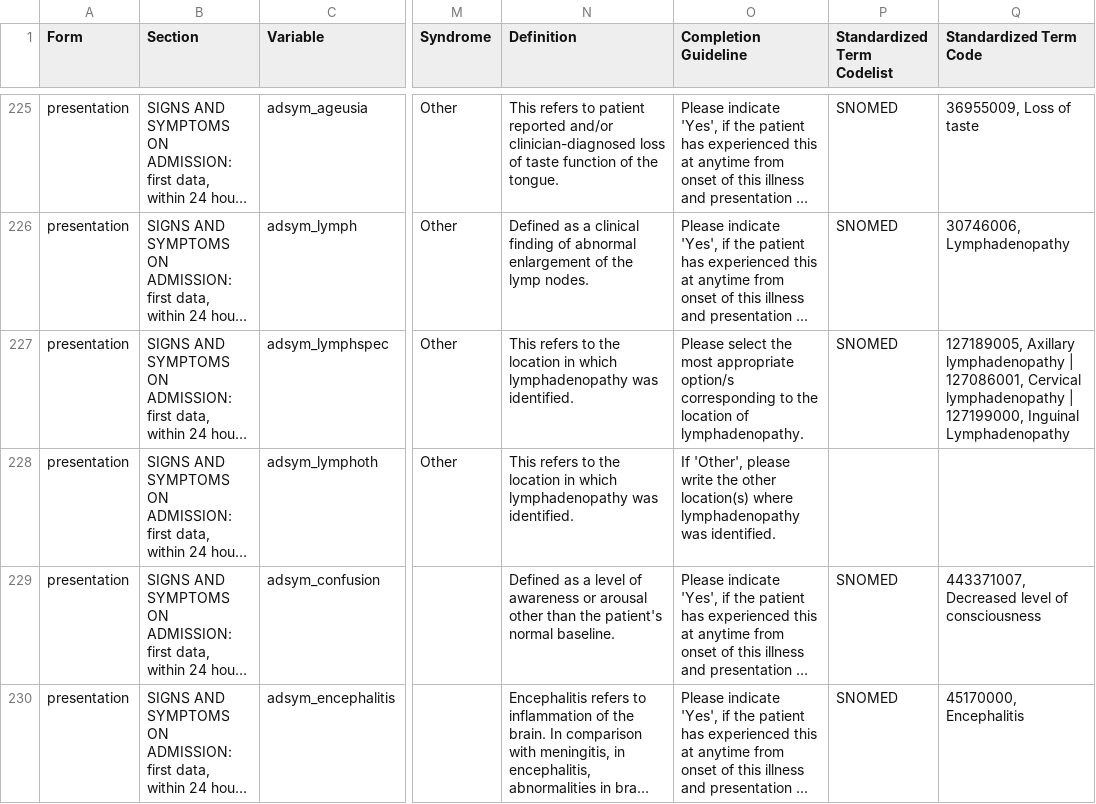
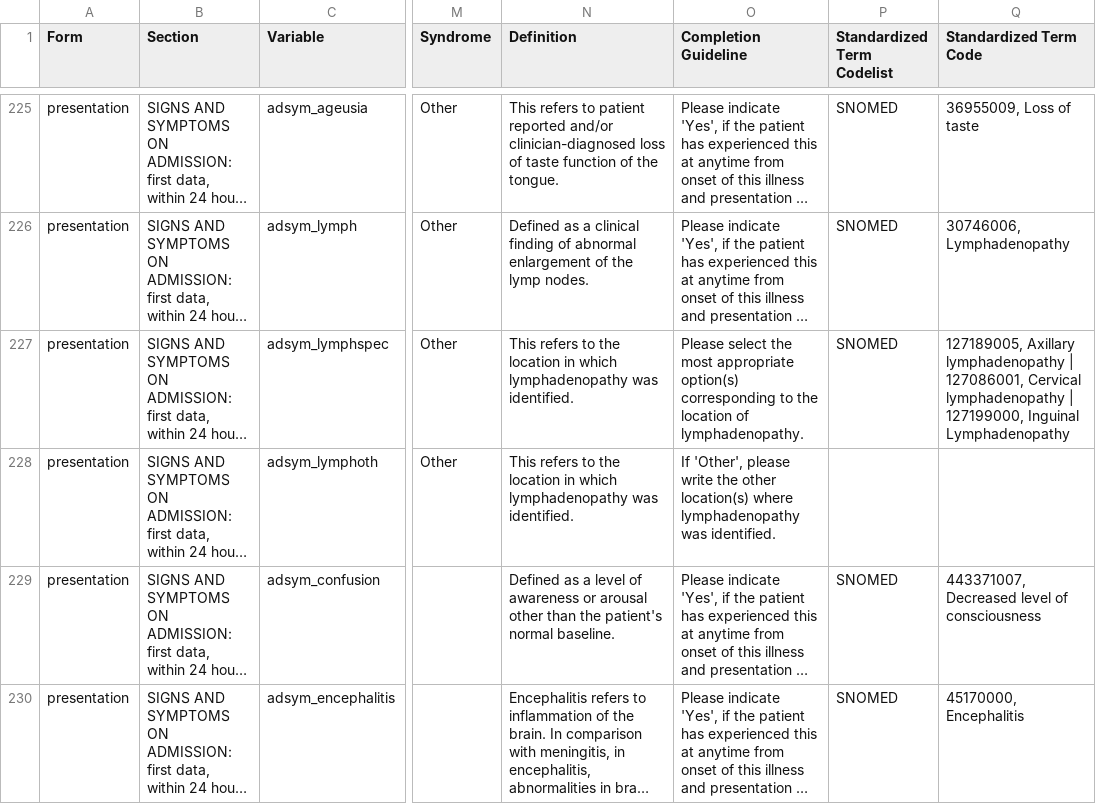
Before and after one commit to ISARICResearch/DataPlatform, a CSV file: ARCH/ARCH1.0.0/ARCH.csv, drawn as a sheet; only a part is shown, gaps mark what is left out; long unchanged cells end in …; the diff covers the shown part only; the diff names each change by its address in the sheet, - before the commit and + after, or states it on an @@ line.

```diff
--- a/ARCH/ARCH1.0.0/ARCH.csv
+++ b/ARCH/ARCH1.0.0/ARCH.csv
-O227 (Completion Guideline): …most appropriate option/s corresponding to…
+O227 (Completion Guideline): …most appropriate option(s) corresponding to…
```
Also changed, not shown: 2 added rows and 6 edited cells elsewhere in this file.
